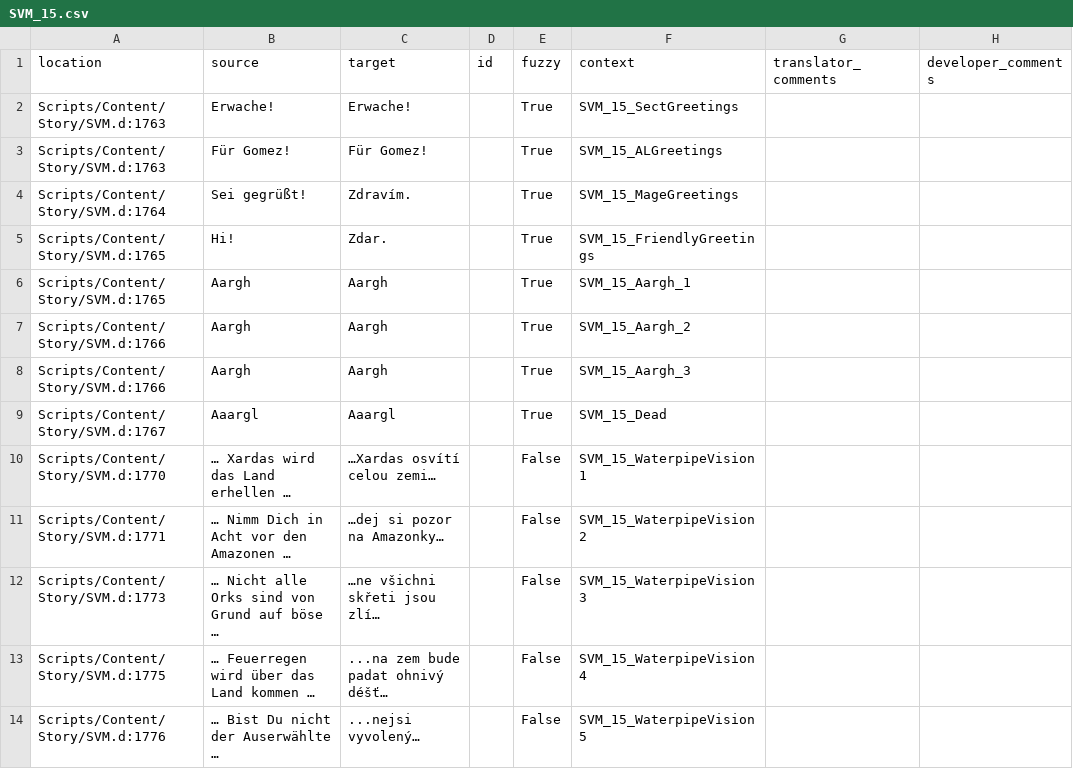
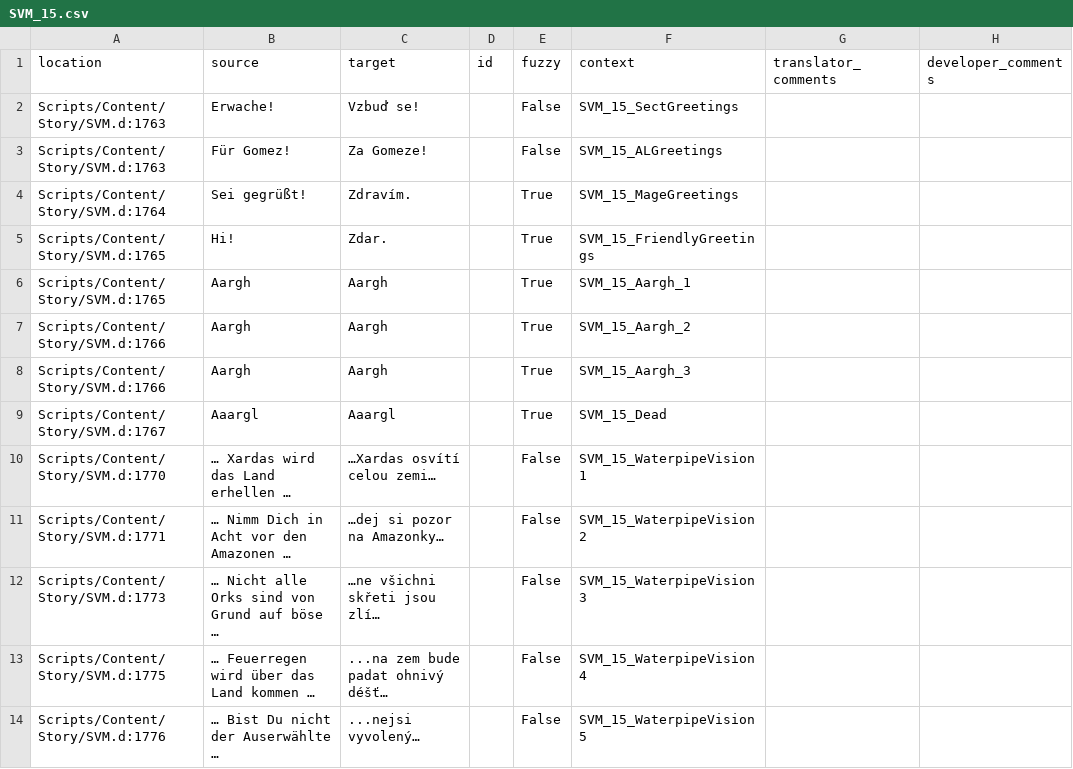
Before and after one commit to auronen/Gothic-Sequel-localization, a CSV file: .translations/cs/SVM_15.csv, drawn as a sheet.

Commit message:
Translated using Weblate (Czech)
Currently translated at 53.8% (7 of 13 strings)

Translation: Gothic Sequel/SVM_15
Translate-URL: http://weblate.cokoliv.eu/projects/gothic-sequel/svm_15/cs/

```diff
--- a/.translations/cs/SVM_15.csv
+++ b/.translations/cs/SVM_15.csv
@@ -1,4 +1,4 @@
 "location","source","target","id","fuzzy","context","translator_comments","developer_comments"
-"Scripts/Content/Story/SVM.d:1763","Erwache!","Erwache!","","True","SVM_15_SectGreetings","",""
-"Scripts/Content/Story/SVM.d:1763","Für Gomez!","Für Gomez!","","True","SVM_15_ALGreetings","",""
+"Scripts/Content/Story/SVM.d:1763","Erwache!","Vzbuď se!","","False","SVM_15_SectGreetings","",""
+"Scripts/Content/Story/SVM.d:1763","Für Gomez!","Za Gomeze!","","False","SVM_15_ALGreetings","",""
 "Scripts/Content/Story/SVM.d:1764","Sei gegrüßt!","Zdravím.","","True","SVM_15_MageGreetings","",""
```
